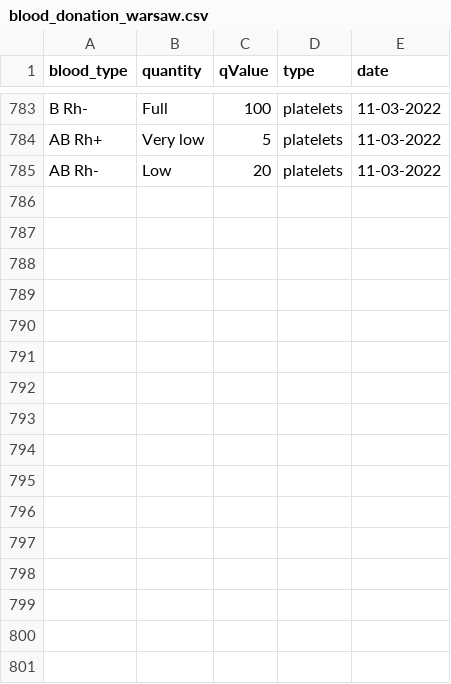
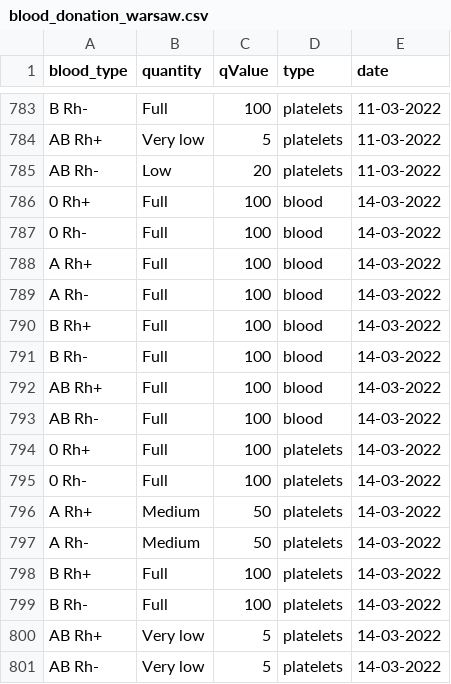
Before and after one commit to sjerzykiewicz/blood_donations_analysis, a CSV file: data/blood_donation_warsaw.csv, drawn as a sheet; only a part is shown, gaps mark what is left out.

Commit message:
Automated data update

```diff
--- a/data/blood_donation_warsaw.csv
+++ b/data/blood_donation_warsaw.csv
@@ -785 +785,17 @@ AB Rh+,Very low,5,platelets,11-03-2022
 AB Rh-,Low,20,platelets,11-03-2022
+0 Rh+,Full,100,blood,14-03-2022
+0 Rh-,Full,100,blood,14-03-2022
+A Rh+,Full,100,blood,14-03-2022
+A Rh-,Full,100,blood,14-03-2022
+B Rh+,Full,100,blood,14-03-2022
+B Rh-,Full,100,blood,14-03-2022
+AB Rh+,Full,100,blood,14-03-2022
+AB Rh-,Full,100,blood,14-03-2022
+0 Rh+,Full,100,platelets,14-03-2022
+0 Rh-,Full,100,platelets,14-03-2022
+A Rh+,Medium,50,platelets,14-03-2022
+A Rh-,Medium,50,platelets,14-03-2022
+B Rh+,Full,100,platelets,14-03-2022
+B Rh-,Full,100,platelets,14-03-2022
+AB Rh+,Very low,5,platelets,14-03-2022
+AB Rh-,Very low,5,platelets,14-03-2022
```
Also changed, not shown: data/blood_donation_poznan.csv.
